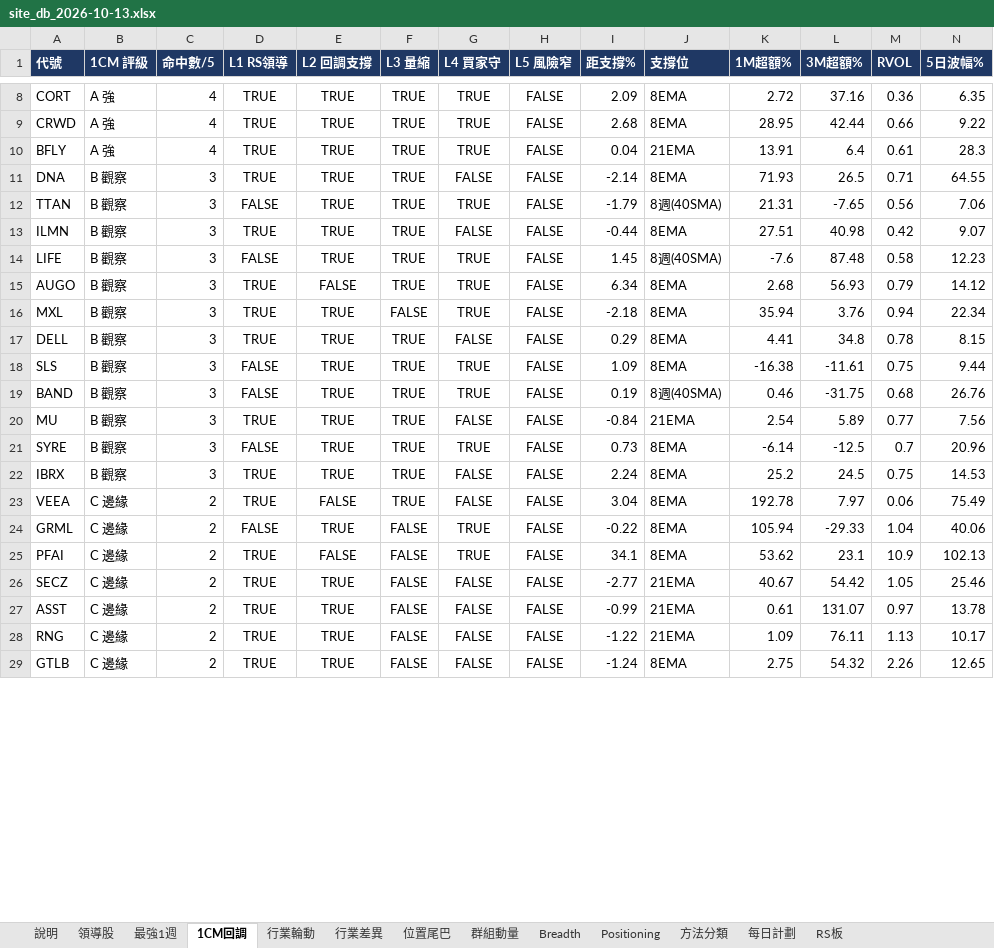
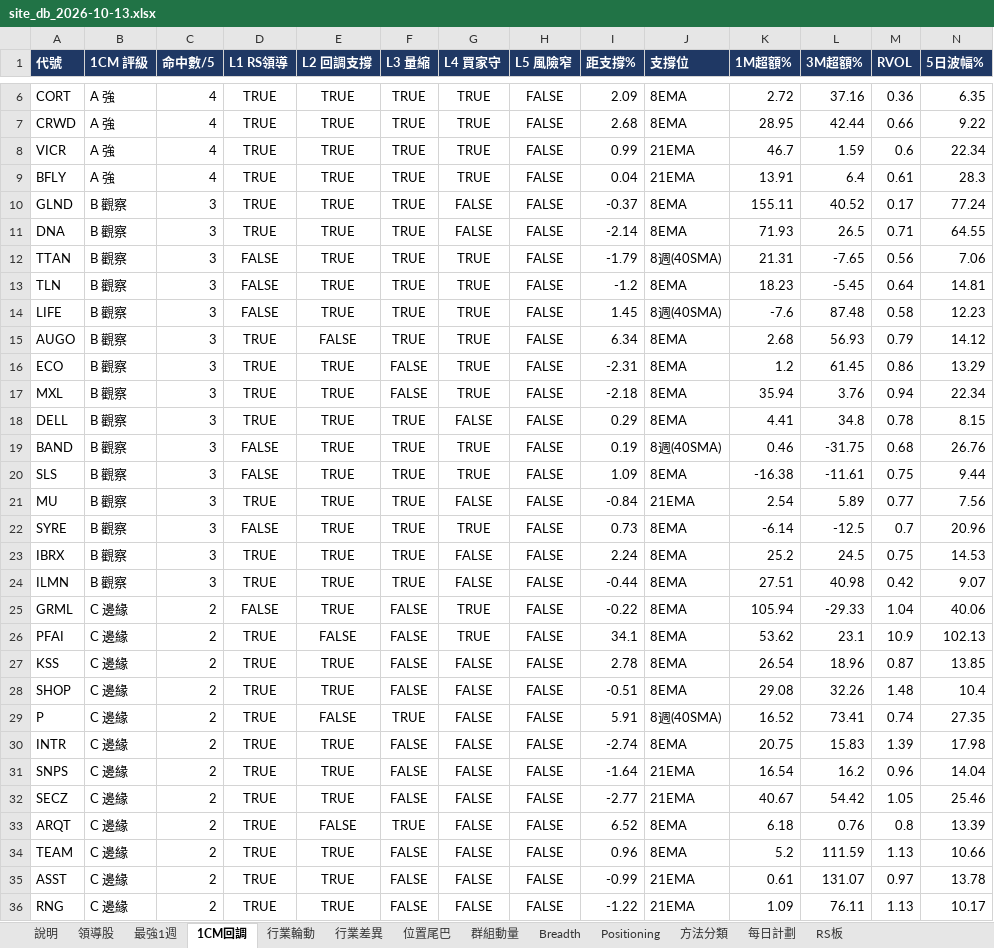
Before and after one commit to Desmondddkey/trading-desk, an Excel workbook: db/site_db_2026-10-13.xlsx, sheet 1CM回調, drawn as a sheet; only a part is shown, gaps mark what is left out; the shorter side is filled out with more unchanged rows; values as stored, in another font and other column widths than the file's, no borders; removed rows and columns are numbered as before the commit, all else as after; rows hold the shown columns only; the diff covers the shown part only; the diff names each change by its address in the sheet, - before the commit and + after, or states it on an @@ line.

```diff
--- a/db/site_db_2026-10-13.xlsx (sheet 1CM回調)
+++ b/db/site_db_2026-10-13.xlsx (sheet 1CM回調)
@@ row 2 moved to row 8: VICR @@
+row 10: GLND | B 觀察 | 3 | TRUE | TRUE | TRUE | FALSE | FALSE | -0.37 | 8EMA | 155.11 | 40.52 | 0.17 | 77.24
+row 13: TLN | B 觀察 | 3 | FALSE | TRUE | TRUE | TRUE | FALSE | -1.2 | 8EMA | 18.23 | -5.45 | 0.64 | 14.81
+row 16: ECO | B 觀察 | 3 | TRUE | TRUE | FALSE | TRUE | FALSE | -2.31 | 8EMA | 1.2 | 61.45 | 0.86 | 13.29
-row 23: VEEA | C 邊緣 | 2 | TRUE | FALSE | TRUE | FALSE | FALSE | 3.04 | 8EMA | 192.78 | 7.97 | 0.06 | 75.49
@@ row 13 moved to row 24: ILMN @@
+row 27: KSS | C 邊緣 | 2 | TRUE | TRUE | FALSE | FALSE | FALSE | 2.78 | 8EMA | 26.54 | 18.96 | 0.87 | 13.85
+row 28: SHOP | C 邊緣 | 2 | TRUE | TRUE | FALSE | FALSE | FALSE | -0.51 | 8EMA | 29.08 | 32.26 | 1.48 | 10.4
+row 29: P | C 邊緣 | 2 | TRUE | FALSE | TRUE | FALSE | FALSE | 5.91 | 8週(40SMA) | 16.52 | 73.41 | 0.74 | 27.35
+row 30: INTR | C 邊緣 | 2 | TRUE | TRUE | FALSE | FALSE | FALSE | -2.74 | 8EMA | 20.75 | 15.83 | 1.39 | 17.98
+row 31: SNPS | C 邊緣 | 2 | TRUE | TRUE | FALSE | FALSE | FALSE | -1.64 | 21EMA | 16.54 | 16.2 | 0.96 | 14.04
+row 33: ARQT | C 邊緣 | 2 | TRUE | FALSE | TRUE | FALSE | FALSE | 6.52 | 8EMA | 6.18 | 0.76 | 0.8 | 13.39
+row 34: TEAM | C 邊緣 | 2 | TRUE | TRUE | FALSE | FALSE | FALSE | 0.96 | 8EMA | 5.2 | 111.59 | 1.13 | 10.66
```
Also changed, not shown: 12 added rows, 5 removed rows and 8 edited cells elsewhere in this sheet, sheet 領導股, sheet RS板, sheet 最強1週, sheet 行業輪動, sheet Positioning, sheet 說明, db/site_db_history.xlsx, 18 other files.
